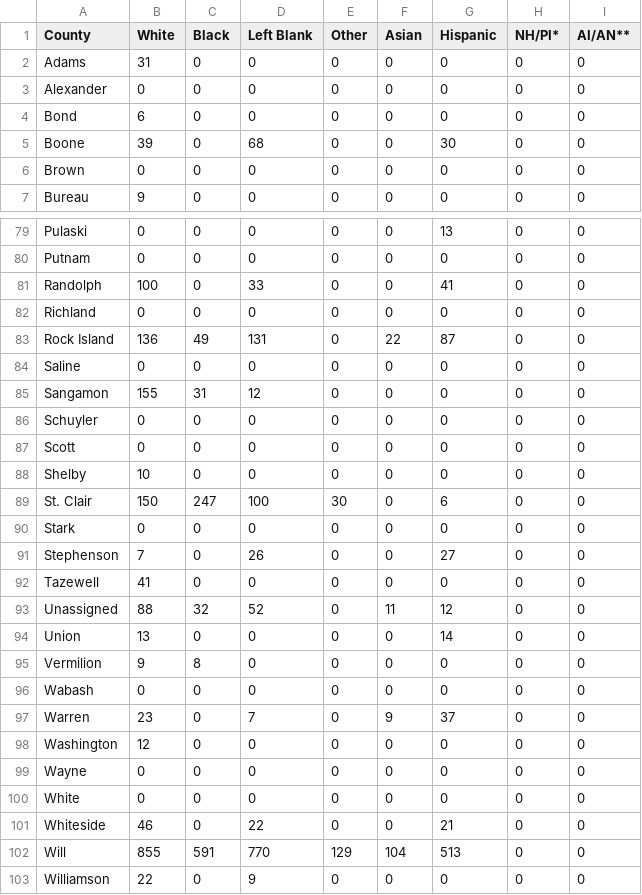
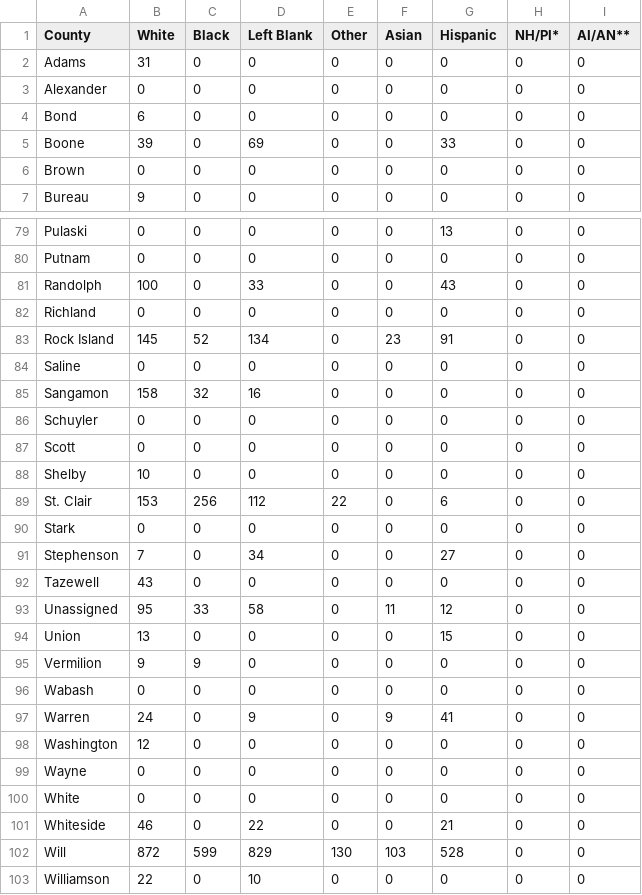
Before and after one commit to luisibanez/covid-19-data, a CSV file: data/United_States/Illinois/confirmed_cases_by_county_per_race.csv, drawn as a sheet; only a part is shown, gaps mark what is left out; the diff covers the shown part only.

```diff
--- a/data/United_States/Illinois/confirmed_cases_by_county_per_race.csv
+++ b/data/United_States/Illinois/confirmed_cases_by_county_per_race.csv
@@ -4,3 +4,3 @@ Alexander,0,0,0,0,0,0,0,0
 Bond,6,0,0,0,0,0,0,0
-Boone,39,0,68,0,0,30,0,0
+Boone,39,0,69,0,0,33,0,0
 Brown,0,0,0,0,0,0,0,0
@@ -80,7 +80,7 @@ Pulaski,0,0,0,0,0,13,0,0
 Putnam,0,0,0,0,0,0,0,0
-Randolph,100,0,33,0,0,41,0,0
+Randolph,100,0,33,0,0,43,0,0
 Richland,0,0,0,0,0,0,0,0
-Rock Island,136,49,131,0,22,87,0,0
+Rock Island,145,52,134,0,23,91,0,0
 Saline,0,0,0,0,0,0,0,0
-Sangamon,155,31,12,0,0,0,0,0
+Sangamon,158,32,16,0,0,0,0,0
 Schuyler,0,0,0,0,0,0,0,0
@@ -88,11 +88,11 @@ Scott,0,0,0,0,0,0,0,0
 Shelby,10,0,0,0,0,0,0,0
-St. Clair,150,247,100,30,0,6,0,0
+St. Clair,153,256,112,22,0,6,0,0
 Stark,0,0,0,0,0,0,0,0
-Stephenson,7,0,26,0,0,27,0,0
-Tazewell,41,0,0,0,0,0,0,0
-Unassigned,88,32,52,0,11,12,0,0
-Union,13,0,0,0,0,14,0,0
-Vermilion,9,8,0,0,0,0,0,0
+Stephenson,7,0,34,0,0,27,0,0
+Tazewell,43,0,0,0,0,0,0,0
+Unassigned,95,33,58,0,11,12,0,0
+Union,13,0,0,0,0,15,0,0
+Vermilion,9,9,0,0,0,0,0,0
 Wabash,0,0,0,0,0,0,0,0
-Warren,23,0,7,0,9,37,0,0
+Warren,24,0,9,0,9,41,0,0
 Washington,12,0,0,0,0,0,0,0
@@ -101,3 +101,3 @@ White,0,0,0,0,0,0,0,0
 Whiteside,46,0,22,0,0,21,0,0
-Will,855,591,770,129,104,513,0,0
-Williamson,22,0,9,0,0,0,0,0
+Will,872,599,829,130,103,528,0,0
+Williamson,22,0,10,0,0,0,0,0
```
Also changed, not shown: 81 edited cells elsewhere in this file, data/United_States/Illinois/confirmed_cases_by_zip.csv, data/United_States/Illinois/confirmed_cases_by_zip_per_age.csv, 10 other files.
